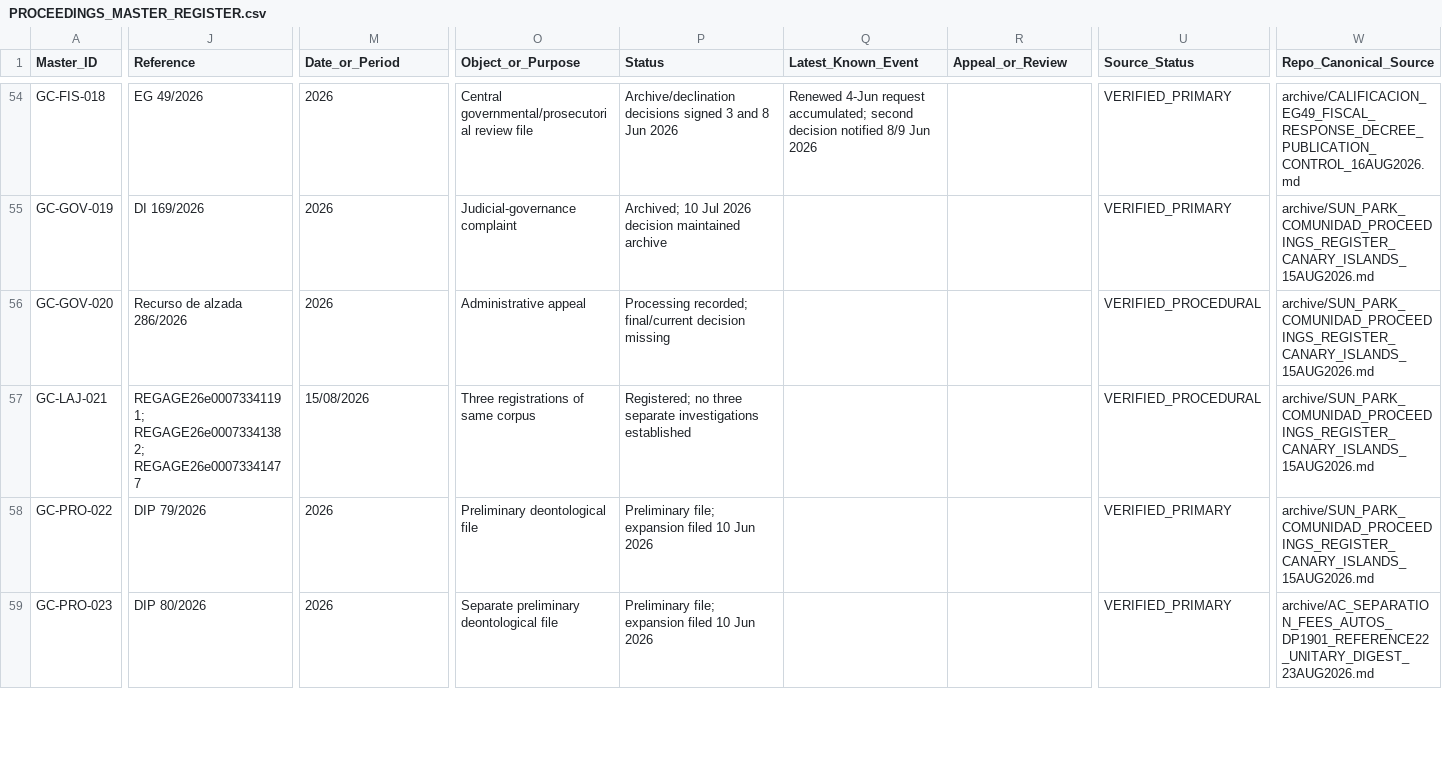
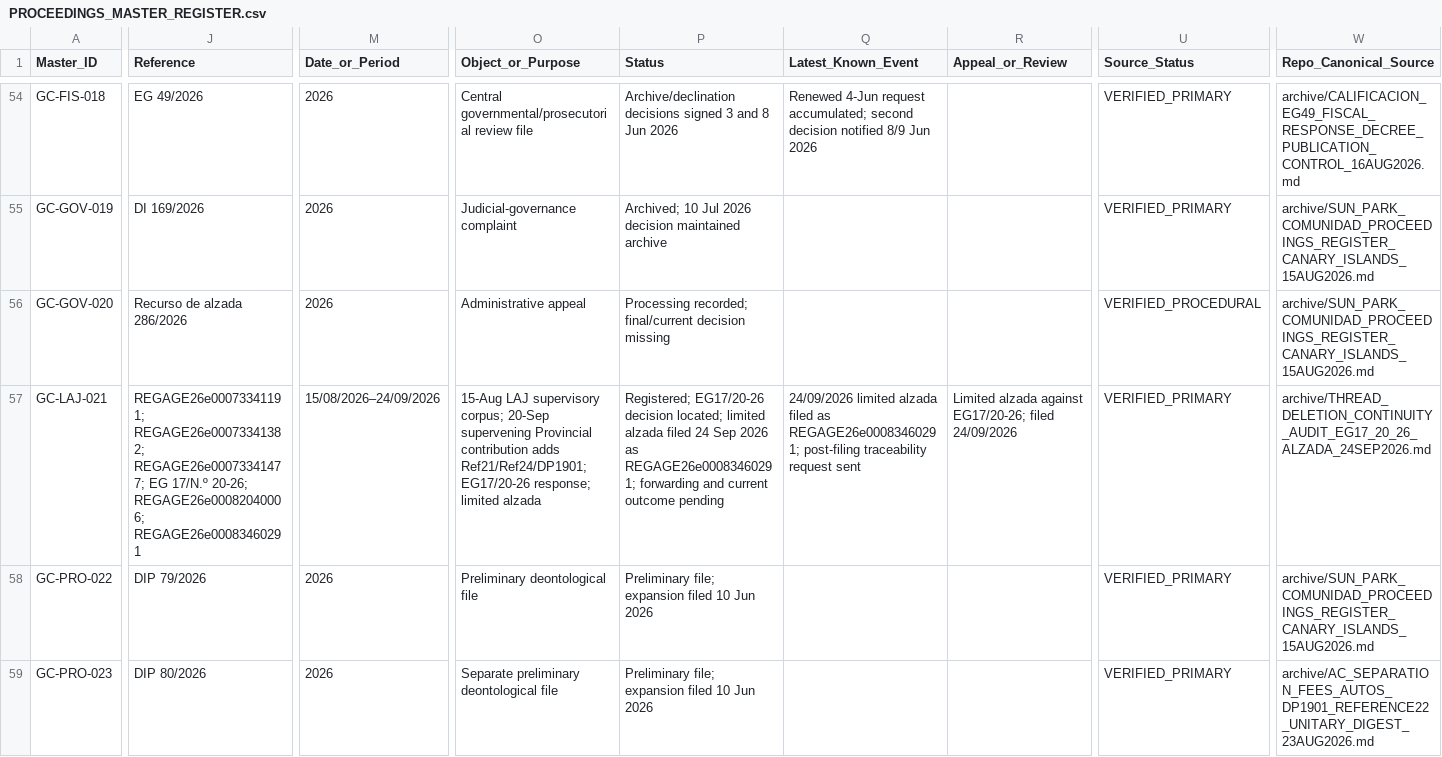
Before and after one commit to sbu001monterecco/por-derecho, a CSV file: archive/PROCEEDINGS_MASTER_REGISTER.csv, drawn as a sheet; only a part is shown, gaps mark what is left out; the diff covers the shown part only; the diff names each change by its address in the sheet, - before the commit and + after, or states it on an @@ line.

Commit message:
Update GC-LAJ-021 through EG17/20-26 alzada

```diff
--- a/archive/PROCEEDINGS_MASTER_REGISTER.csv
+++ b/archive/PROCEEDINGS_MASTER_REGISTER.csv
-J57 (Reference): REGAGE26e00073341191; REGAGE26e00073341382; REGAGE26e00073341477
+J57 (Reference): REGAGE26e00073341191; REGAGE26e00073341382; REGAGE26e00073341477; EG 17/N.º 20-26; REGAGE26e00082040006; REGAGE26e00083460291
-M57 (Date_or_Period): 15/08/2026
+M57 (Date_or_Period): 15/08/2026–24/09/2026
-O57 (Object_or_Purpose): Three registrations of same corpus
+O57 (Object_or_Purpose): 15-Aug LAJ supervisory corpus; 20-Sep supervening Provincial contribution adds Ref21/Ref24/DP1901; EG17/20-26 response; limited alzada
-P57 (Status): Registered; no three separate investigations established
+P57 (Status): Registered; EG17/20-26 decision located; limited alzada filed 24 Sep 2026 as REGAGE26e00083460291; forwarding and current outcome pending
-Q57 (Latest_Known_Event): (empty)
+Q57 (Latest_Known_Event): 24/09/2026 limited alzada filed as REGAGE26e00083460291; post-filing traceability request sent
-R57 (Appeal_or_Review): (empty)
+R57 (Appeal_or_Review): Limited alzada against EG17/20-26; filed 24/09/2026
-U57 (Source_Status): VERIFIED_PROCEDURAL
+U57 (Source_Status): VERIFIED_PRIMARY
-W57 (Repo_Canonical_Source): archive/SUN_PARK_COMUNIDAD_PROCEEDINGS_REGISTER_CANARY_ISLANDS_15AUG2026.md
+W57 (Repo_Canonical_Source): archive/THREAD_DELETION_CONTINUITY_AUDIT_EG17_20_26_ALZADA_24SEP2026.md
```
Also changed, not shown: 4 edited cells elsewhere in this file.
